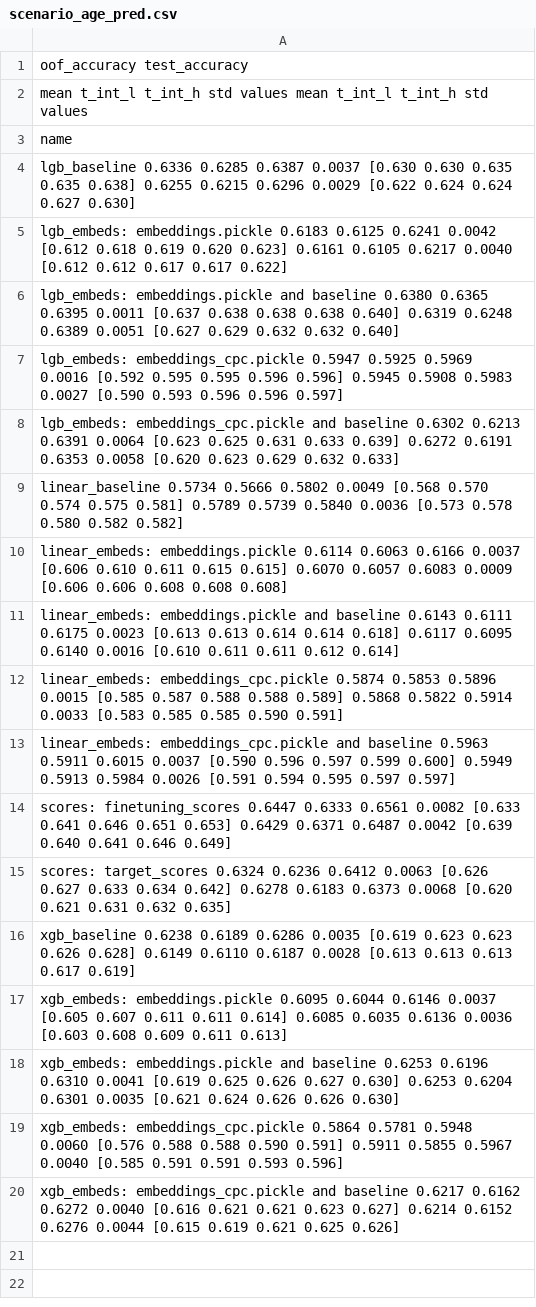
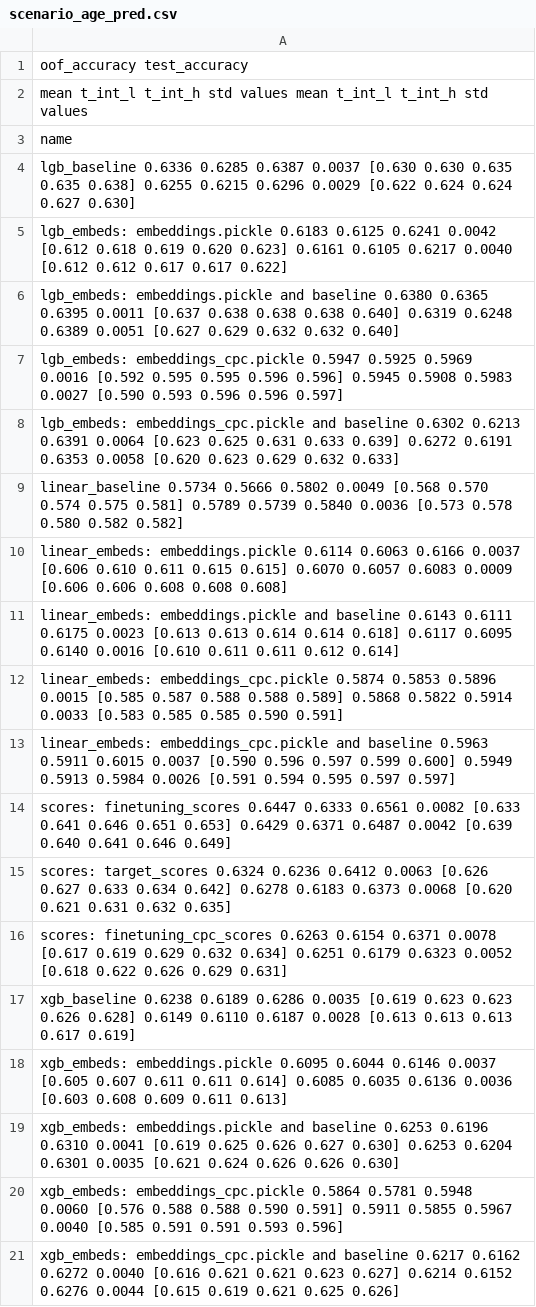
Before and after one commit to dllllb/pytorch-lifestream, a CSV file: opends/runs/scenario_age_pred.csv, drawn as a sheet.

```diff
--- a/opends/runs/scenario_age_pred.csv
+++ b/opends/runs/scenario_age_pred.csv
@@ -15,2 +15,3 @@ scores: finetuning_scores                           0.6447  0.6333  0.6561 0.008
 scores: target_scores                               0.6324  0.6236  0.6412 0.0063  [0.626 0.627 0.633 0.634 0.642]        0.6278  0.6183  0.6373 0.0068  [0.620 0.621 0.631 0.632 0.635]
+scores: finetuning_cpc_scores                       0.6263  0.6154  0.6371 0.0078  [0.617 0.619 0.629 0.632 0.634]        0.6251  0.6179  0.6323 0.0052  [0.618 0.622 0.626 0.629 0.631]
 xgb_baseline                                        0.6238  0.6189  0.6286 0.0035  [0.619 0.623 0.623 0.626 0.628]        0.6149  0.6110  0.6187 0.0028  [0.613 0.613 0.613 0.617 0.619]
```
Also changed, not shown: opends/runs/scenario_gender.csv, 7 other files.
